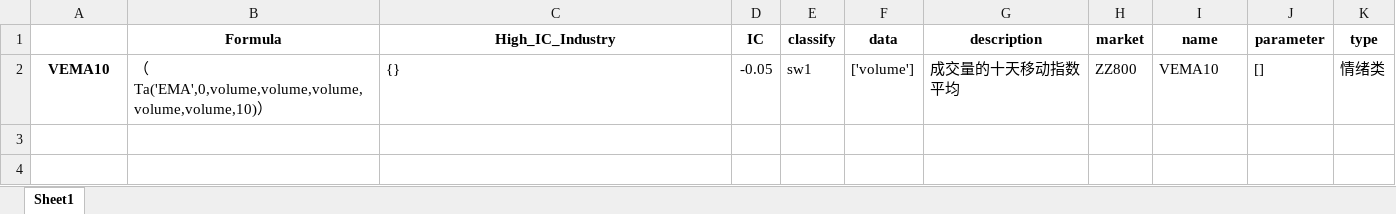
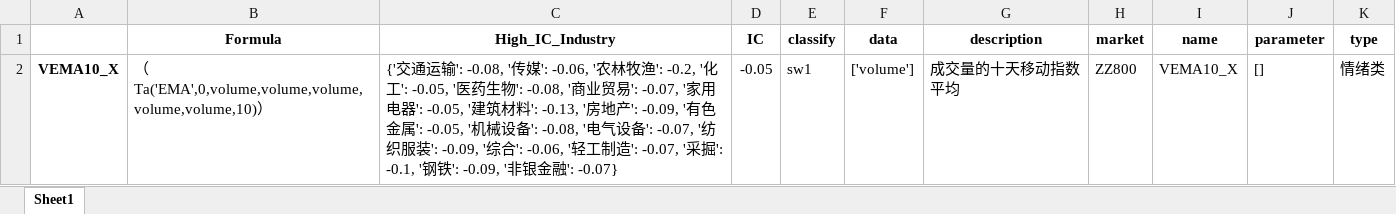
Before and after one commit to ZhenghangXie/HelloGit, an Excel workbook: Finish_alpha_test.xlsx, sheet Sheet1, drawn as a sheet; values as stored, in another font and other column widths than the file's, no borders; the diff names each change by its address in the sheet, - before the commit and + after, or states it on an @@ line.

Commit message:
add Finish_alpha_test.xlsx

```diff
--- a/Finish_alpha_test.xlsx (sheet Sheet1)
+++ b/Finish_alpha_test.xlsx (sheet Sheet1)
-A2: VEMA10
+A2: VEMA10_X
-C2 (High_IC_Industry): {}
+C2 (High_IC_Industry): {'交通运输': -0.08, '传媒': -0.06, '农林牧渔': -0.2, '化工': -0.05, '医药生物': -0.08, '商业贸易': -0.07, '家用电器': -0.05, '建筑材料': -0.13, '房地产': -0.09, '有色金属': -0.05, '机械设备': -0.08, '电气设备': -0.07, '纺织服装': -0.09, '综合': -0.06, '轻工制造': -0.07, '采掘': -0.1, '钢铁': -0.09, '非银金融': -0.07}
-I2 (name): VEMA10
+I2 (name): VEMA10_X
```
Also changed, not shown: 1 other file.
